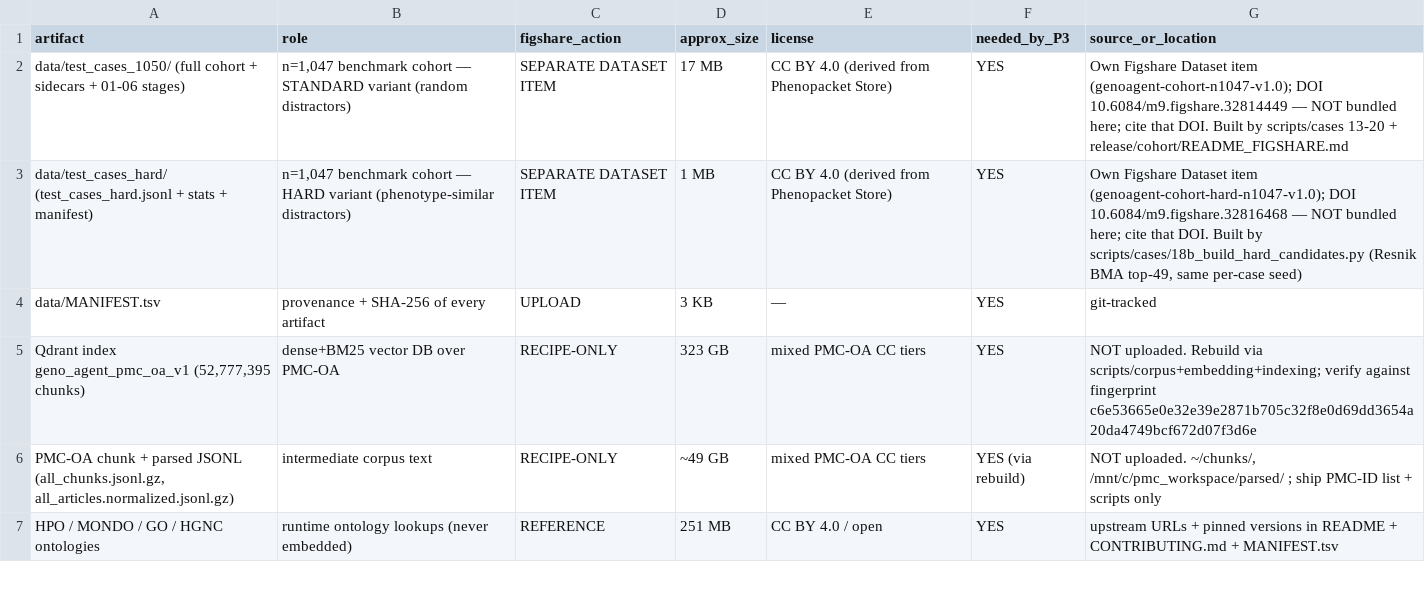
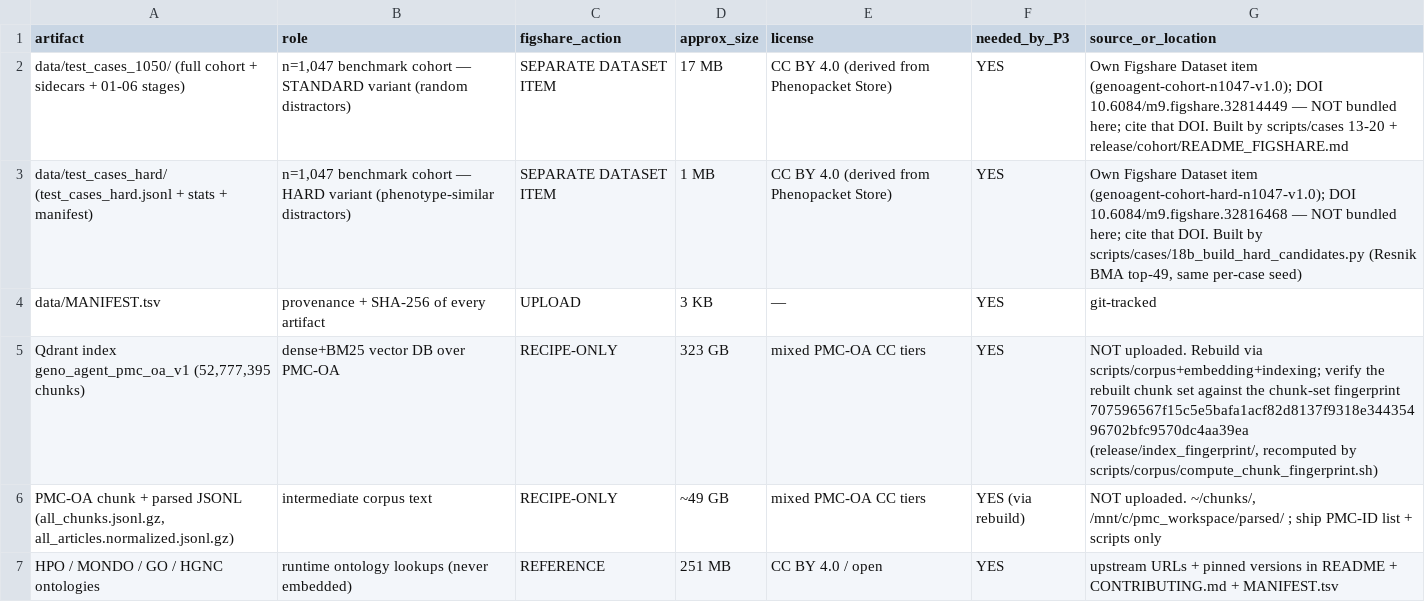
Before and after one commit to Jangulo7/geno_agent, a TSV file: release/paper-methods/artifacts_manifest.tsv, drawn as a sheet; only a part is shown.

```diff
--- a/release/paper-methods/artifacts_manifest.tsv
+++ b/release/paper-methods/artifacts_manifest.tsv
@@ -4,3 +4,3 @@ data/test_cases_hard/ (test_cases_hard.jsonl + stats + manifest)	n=1,047 benchma
 data/MANIFEST.tsv	provenance + SHA-256 of every artifact	UPLOAD	3 KB	—	YES	git-tracked
-Qdrant index geno_agent_pmc_oa_v1 (52,777,395 chunks)	dense+BM25 vector DB over PMC-OA	RECIPE-ONLY	323 GB	mixed PMC-OA CC tiers	YES	NOT uploaded. Rebuild via scripts/corpus+embedding+indexing; verify against fingerprint c6e53665e0e32e39e2871b705c32f8e0d69dd3654a20da4749bcf672d07f3d6e
+Qdrant index geno_agent_pmc_oa_v1 (52,777,395 chunks)	dense+BM25 vector DB over PMC-OA	RECIPE-ONLY	323 GB	mixed PMC-OA CC tiers	YES	NOT uploaded. Rebuild via scripts/corpus+embedding+indexing; verify the rebuilt chunk set against the chunk-set fingerprint 707596567f15c5e5bafa1acf82d8137f9318e34435496702bfc9570dc4aa39ea (release/index_fingerprint/, recomputed by scripts/corpus/compute_chunk_fingerprint.sh)
 PMC-OA chunk + parsed JSONL (all_chunks.jsonl.gz, all_articles.normalized.jsonl.gz)	intermediate corpus text	RECIPE-ONLY	~49 GB	mixed PMC-OA CC tiers	YES (via rebuild)	NOT uploaded. ~/chunks/, /mnt/c/pmc_workspace/parsed/ ; ship PMC-ID list + scripts only
```
Also changed, not shown: data/MANIFEST.tsv, 3 other files.
